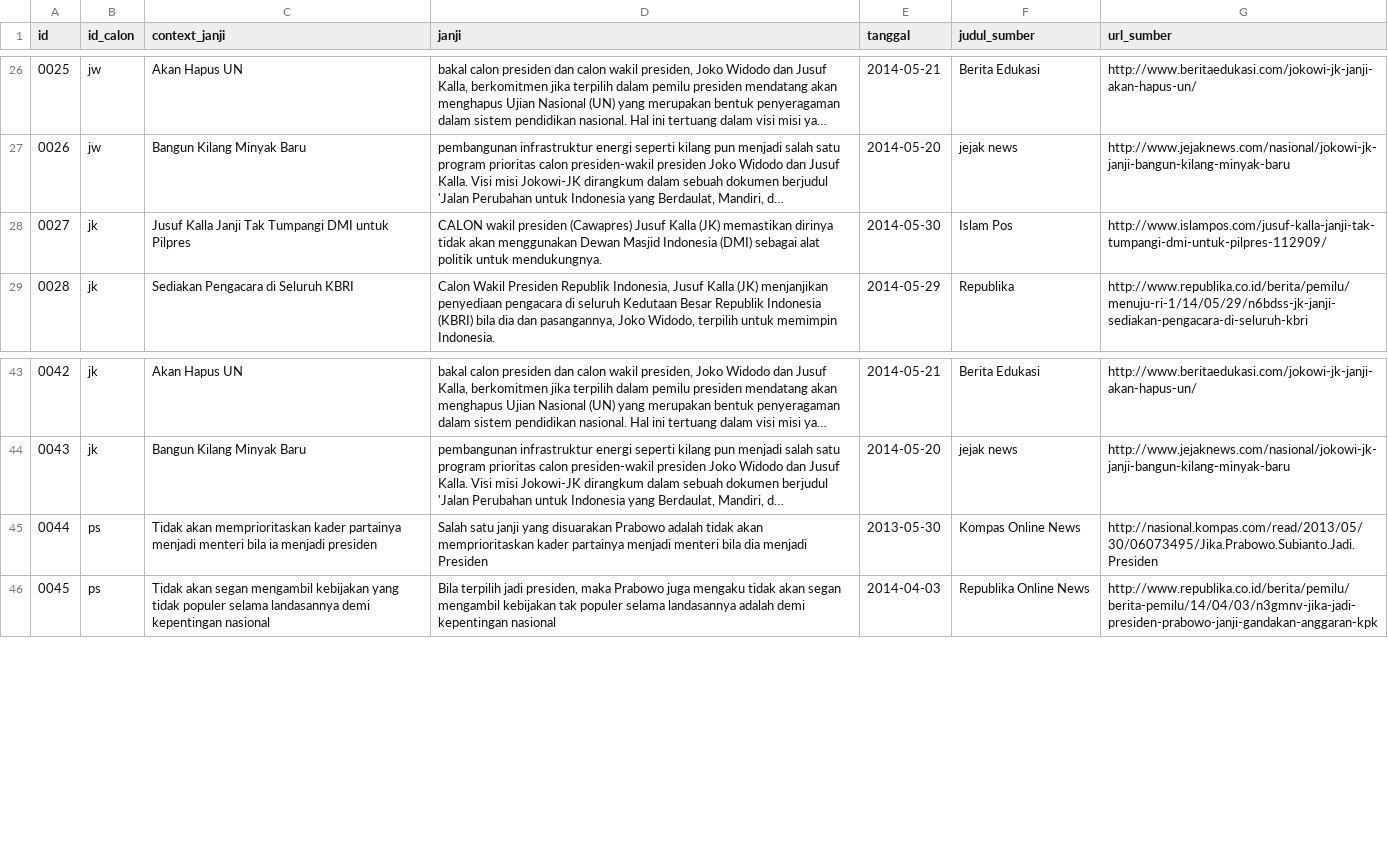
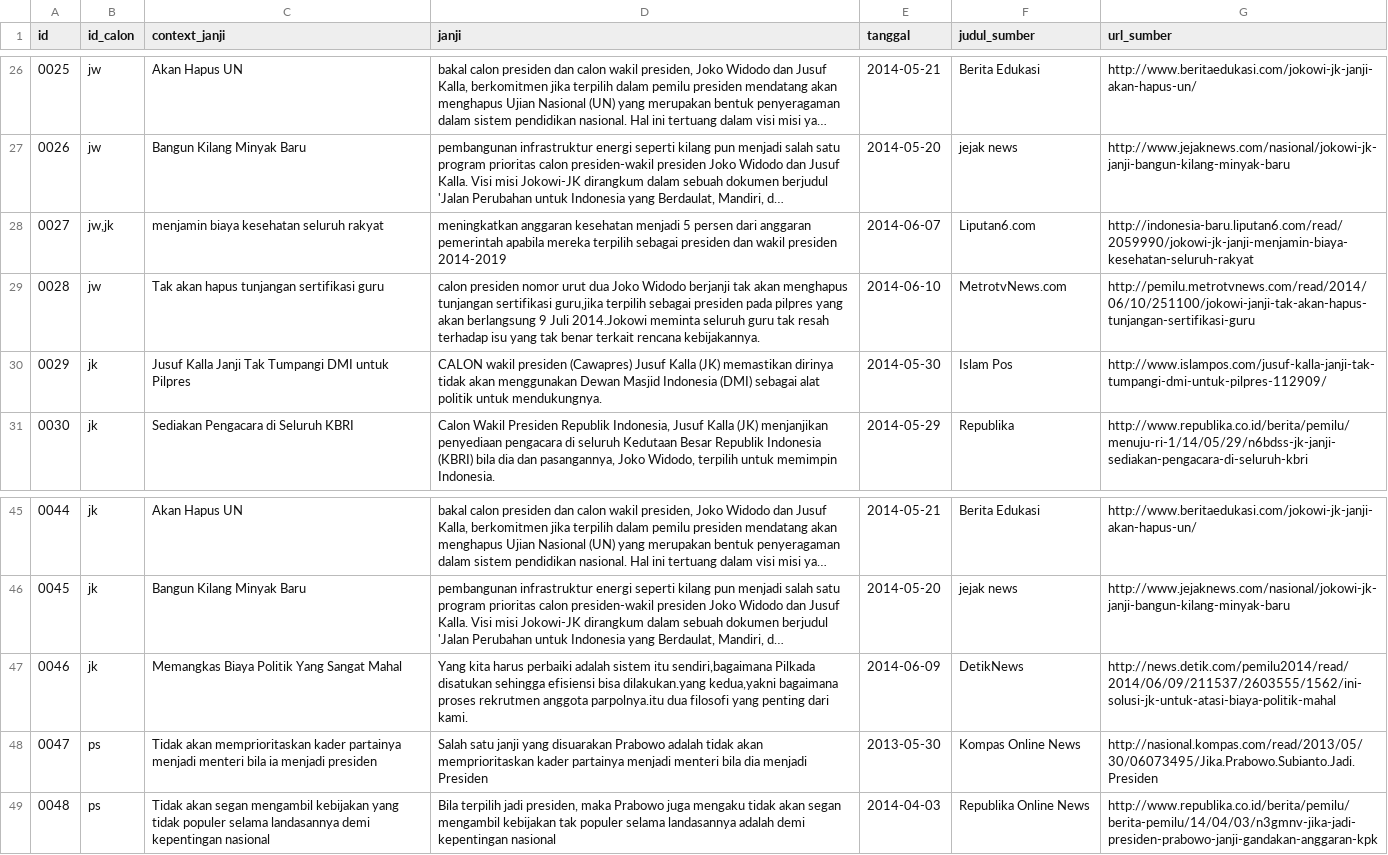
Before and after one commit to pemiluAPI/pemilu-data, a CSV file: calon-presiden/2014/janji-presiden.csv, drawn as a sheet; only a part is shown, gaps mark what is left out; long unchanged cells end in …; addresses are those after the commit; the diff names each change by its address in the sheet, - before the commit and + after, or states it on an @@ line.

Commit message:
new presidential candidate data

```diff
--- a/calon-presiden/2014/janji-presiden.csv
+++ b/calon-presiden/2014/janji-presiden.csv
+row 28: 0027 | jw,jk | menjamin biaya kesehatan seluruh rakyat | meningkatkan anggaran kesehatan menjadi 5 persen dari anggaran pemerintah apabila mereka terpilih sebagai presiden dan wakil presiden 2014-2019 | 2014-06-07 | Liputan6.com | http://indonesia-baru.liputan6.com/read/2059990/jokowi-jk-janji-menjamin-biaya-kesehatan-seluruh-rakyat
+row 29: 0028 | jw | Tak akan hapus tunjangan sertifikasi guru | calon presiden nomor urut dua Joko Widodo berjanji tak akan menghapus tunjangan sertifikasi guru,jika terpilih sebagai presiden pada pilpres yang akan berlangsung 9 Juli 2014.Jokowi meminta seluruh guru tak resah terhadap isu yang tak benar terkait rencana kebijakannya. | 2014-06-10 | MetrotvNews.com | http://pemilu.metrotvnews.com/read/2014/06/10/251100/jokowi-janji-tak-akan-hapus-tunjangan-sertifikasi-guru
@@ column A (id) renumbered from row 30 down @@
+row 47: 0046 | jk | Memangkas Biaya Politik Yang Sangat Mahal | Yang kita harus perbaiki adalah sistem itu sendiri,bagaimana Pilkada disatukan sehingga efisiensi bisa dilakukan.yang kedua,yakni bagaimana proses rekrutmen anggota parpolnya.itu dua filosofi yang penting dari kami. | 2014-06-09 | DetikNews | http://news.detik.com/pemilu2014/read/2014/06/09/211537/2603555/1562/ini-solusi-jk-untuk-atasi-biaya-politik-mahal
```
Also changed, not shown: calon-presiden/2014/events-presiden-tags.csv, calon-presiden/2014/events-presiden.csv, 3 other files.
